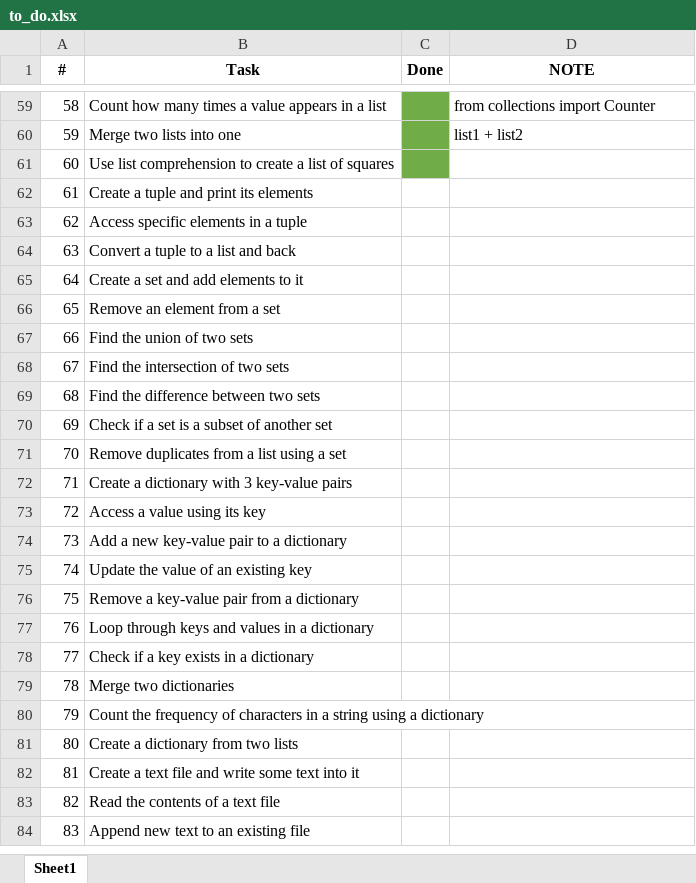
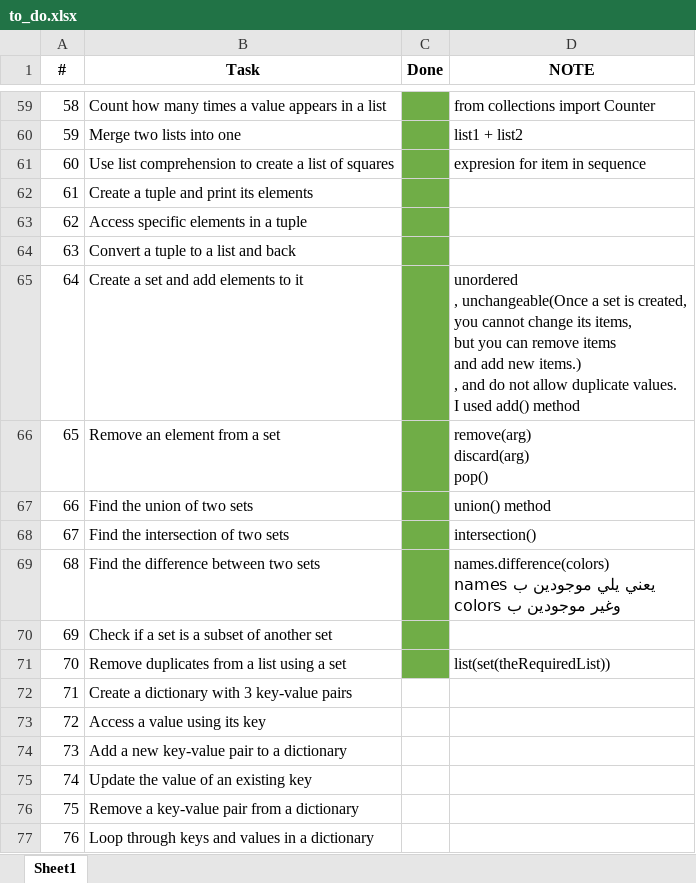
Before and after one commit to OmarBayazeed1/python, an Excel workbook: To_Do/to_do.xlsx, sheet Sheet1, drawn as a sheet; only a part is shown, gaps mark what is left out; the shorter side is filled out with more unchanged rows; values as stored, in another font and other column widths than the file's, no borders; ↵ is a line break in a cell; the diff names each change by its address in the sheet, - before the commit and + after, or states it on an @@ line.

```diff
--- a/To_Do/to_do.xlsx (sheet Sheet1)
+++ b/To_Do/to_do.xlsx (sheet Sheet1)
-D61 (NOTE): (empty)
+D61 (NOTE): expresion for item in sequence
-C62:C71 fill: none
+C62:C71 fill: #70AD47
-D65 (NOTE): (empty)
+D65 (NOTE): unordered ↵ , unchangeable(Once a set is created, ↵ you cannot change its items, ↵ but you can remove items ↵ and add new items.) ↵ , and do not allow duplicate values. ↵ I used add() method
-D66 (NOTE): (empty)
+D66 (NOTE): remove(arg) ↵ discard(arg) ↵ pop()
-D67 (NOTE): (empty)
+D67 (NOTE): union() method
-D68 (NOTE): (empty)
+D68 (NOTE): intersection()
-D69 (NOTE): (empty)
+D69 (NOTE): names.difference(colors) ↵ يعني يلي موجودين ب names ↵ وغير موجودين ب colors
-D71 (NOTE): (empty)
+D71 (NOTE): list(set(theRequiredList))
```
Also changed, not shown: 11 other files.
